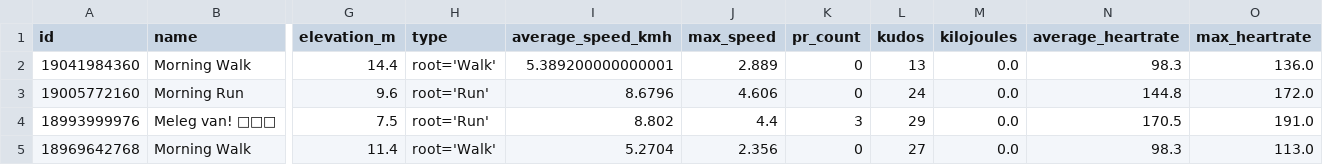
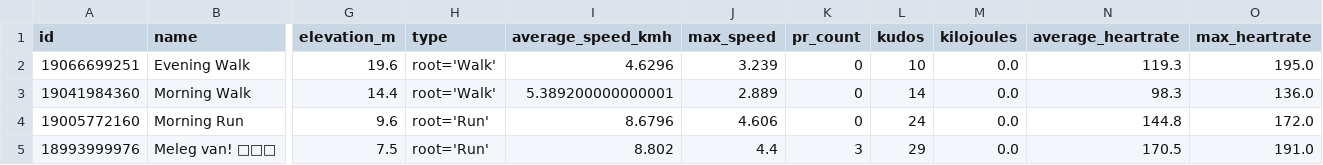
Before and after one commit to ak91hu/ModernHumbleBragDashboard, a CSV file: data/activities.csv, drawn as a sheet; only a part is shown, gaps mark what is left out; the shorter side is filled out with more unchanged rows; addresses are those after the commit; rows hold the shown columns only; the diff names each change by its address in the sheet, - before the commit and + after, or states it on an @@ line.

Commit message:
Auto-update Strava data

```diff
--- a/data/activities.csv
+++ b/data/activities.csv
+row 2: 19066699251 | Evening Walk | 19.6 | root='Walk' | 4.6296 | 3.239 | 0 | 10 | 0.0 | 119.3 | 195.0
-L3 (kudos): 13
+L3 (kudos): 14
```
